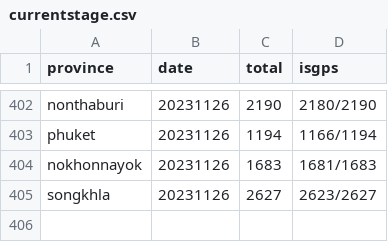
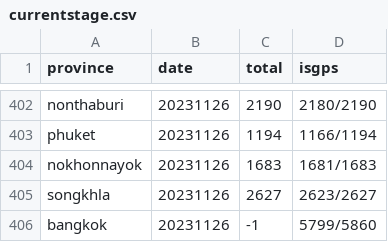
Before and after one commit to phawitb/crawler-led3-window, a CSV file: currentstage.csv, drawn as a sheet; only a part is shown, gaps mark what is left out.

Commit message:
Update currentstage.csv

```diff
--- a/currentstage.csv
+++ b/currentstage.csv
@@ -405 +405,2 @@ nokhonnayok,20231126,1683,1681/1683
 songkhla,20231126,2627,2623/2627
+bangkok,20231126,-1,5799/5860
```
